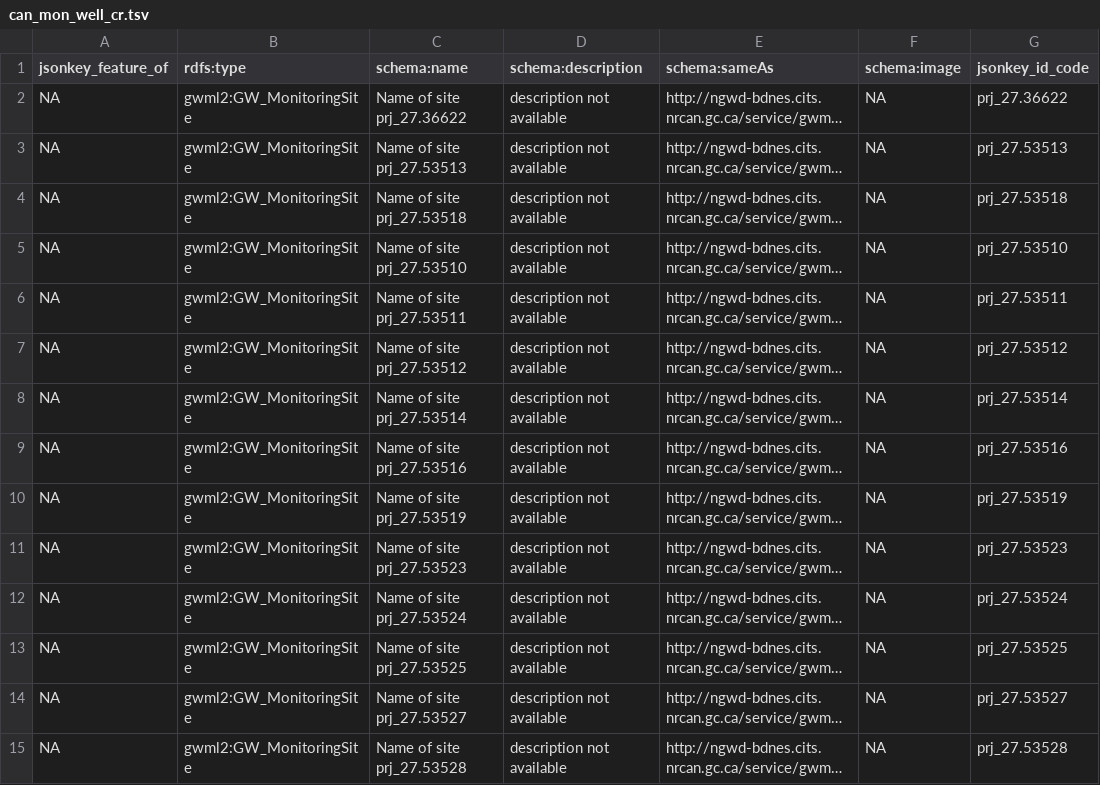
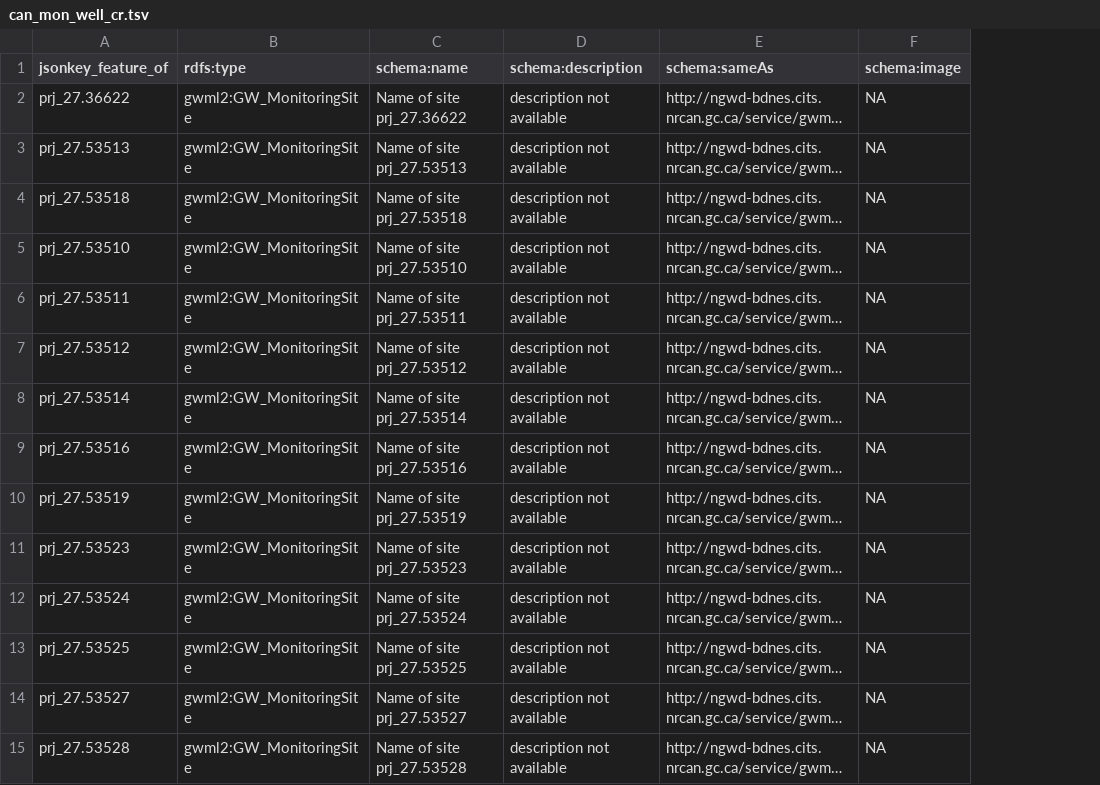
Before and after one commit to opengeospatial/ELFIE, a TSV file: data/us_can/can_mon_well_cr.tsv, drawn as a sheet; only a part is shown; long unchanged cells end in …; the diff covers the shown part only; the diff names each change by its address in the sheet, - before the commit and + after, or states it on an @@ line.

Commit message:
type in id code

```diff
--- a/data/us_can/can_mon_well_cr.tsv
+++ b/data/us_can/can_mon_well_cr.tsv
-column G (jsonkey_id_code), rows 2-15: prj_27.36622 | prj_27.53513 | prj_27.53518 | prj_27.53510 | prj_27.53511 | prj_27.53512 | prj_27.53514 | prj_27.53516 | prj_27.53519 | prj_27.53523 | prj_27.53524 | prj_27.53525 | prj_27.53527 | prj_27.53528
-A2 (jsonkey_feature_of): NA
+A2 (jsonkey_feature_of): prj_27.36622
-A3 (jsonkey_feature_of): NA
+A3 (jsonkey_feature_of): prj_27.53513
-A4 (jsonkey_feature_of): NA
+A4 (jsonkey_feature_of): prj_27.53518
-A5 (jsonkey_feature_of): NA
+A5 (jsonkey_feature_of): prj_27.53510
-A6 (jsonkey_feature_of): NA
+A6 (jsonkey_feature_of): prj_27.53511
-A7 (jsonkey_feature_of): NA
+A7 (jsonkey_feature_of): prj_27.53512
-A8 (jsonkey_feature_of): NA
+A8 (jsonkey_feature_of): prj_27.53514
-A9 (jsonkey_feature_of): NA
+A9 (jsonkey_feature_of): prj_27.53516
-A10 (jsonkey_feature_of): NA
+A10 (jsonkey_feature_of): prj_27.53519
-A11 (jsonkey_feature_of): NA
+A11 (jsonkey_feature_of): prj_27.53523
-A12 (jsonkey_feature_of): NA
+A12 (jsonkey_feature_of): prj_27.53524
-A13 (jsonkey_feature_of): NA
+A13 (jsonkey_feature_of): prj_27.53525
-A14 (jsonkey_feature_of): NA
+A14 (jsonkey_feature_of): prj_27.53527
-A15 (jsonkey_feature_of): NA
+A15 (jsonkey_feature_of): prj_27.53528
```
Also changed, not shown: 23 edited cells elsewhere in this file, data/us_can/can_hydat_cr.tsv, data/us_can/can_watersheds_cr.tsv, 2 other files.
